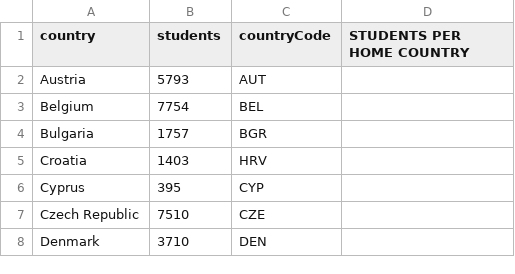
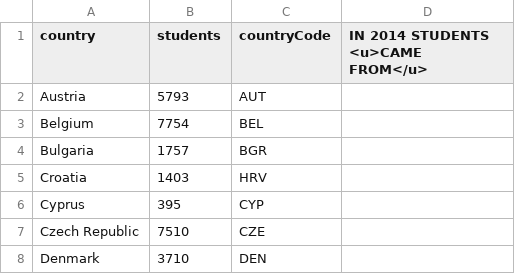
Before and after one commit to el-schneider/circleDiagrams, a CSV file: data/students-by-sending-countries.csv, drawn as a sheet; only a part is shown.

```diff
--- a/data/students-by-sending-countries.csv
+++ b/data/students-by-sending-countries.csv
@@ -1,2 +1,2 @@
-country,students,countryCode,STUDENTS PER HOME COUNTRY
+country,students,countryCode,IN 2014 STUDENTS <u>CAME FROM</u>
 Austria,5793,AUT,
```
Also changed, not shown: data/students-by-receiving-countries.csv, 6 other files.
